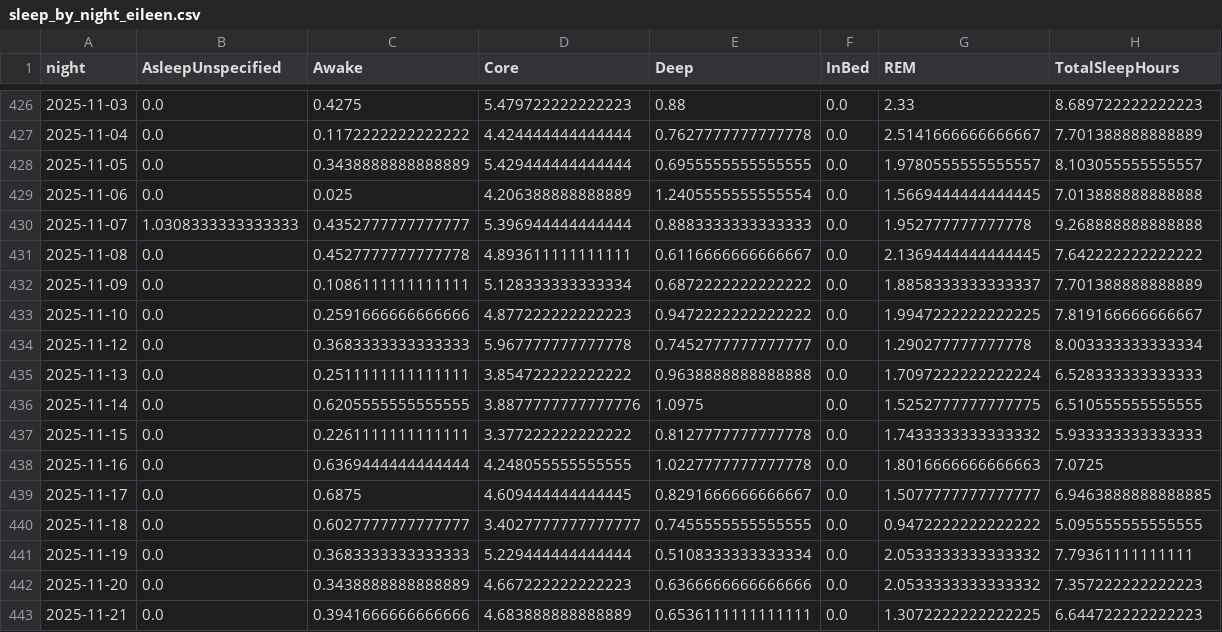
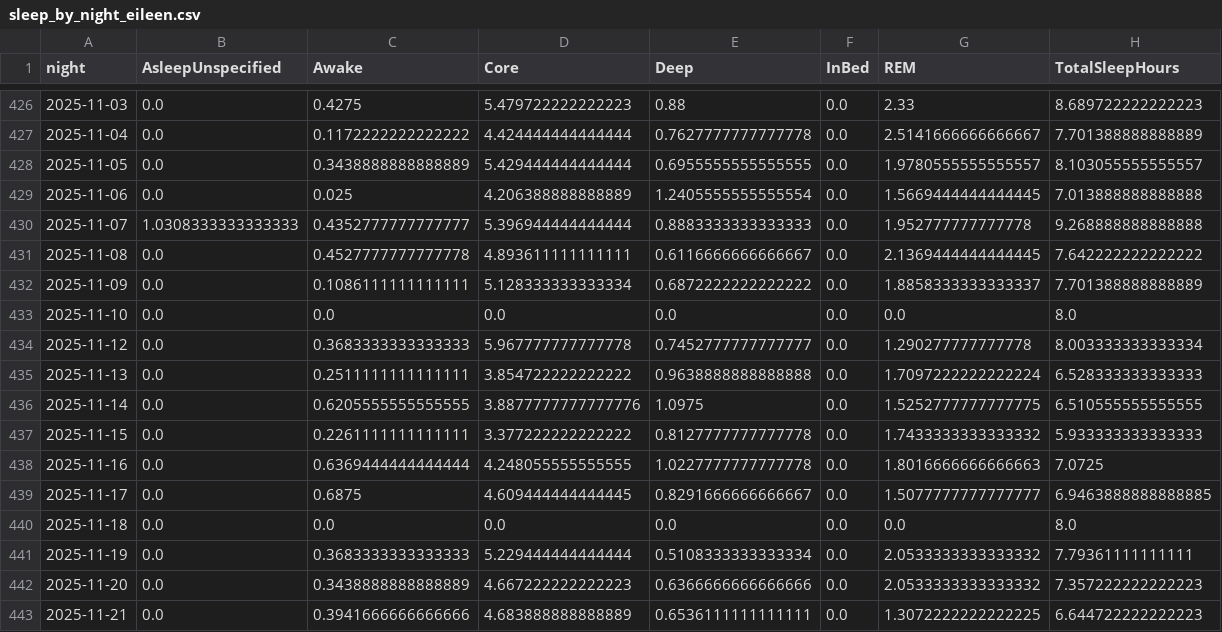
Before and after one commit to chanr335/sleepi, a CSV file: data/parsed/sleep_by_night_eileen.csv, drawn as a sheet; only a part is shown, gaps mark what is left out.

Commit message:
updated dashboard

```diff
--- a/data/parsed/sleep_by_night_eileen.csv
+++ b/data/parsed/sleep_by_night_eileen.csv
@@ -432,3 +432,3 @@ night,AsleepUnspecified,Awake,Core,Deep,InBed,REM,TotalSleepHours
 2025-11-09,0.0,0.1086111111111111,5.128333333333334,0.6872222222222222,0.0,1.8858333333333337,7.701388888888889
-2025-11-10,0.0,0.2591666666666666,4.877222222222223,0.9472222222222222,0.0,1.9947222222222225,7.819166666666667
+2025-11-10,0.0,0.0,0.0,0.0,0.0,0.0,8.0
 2025-11-12,0.0,0.3683333333333333,5.967777777777778,0.7452777777777777,0.0,1.290277777777778,8.003333333333334
@@ -439,3 +439,3 @@ night,AsleepUnspecified,Awake,Core,Deep,InBed,REM,TotalSleepHours
 2025-11-17,0.0,0.6875,4.609444444444445,0.8291666666666667,0.0,1.5077777777777777,6.9463888888888885
-2025-11-18,0.0,0.6027777777777777,3.4027777777777777,0.7455555555555555,0.0,0.9472222222222222,5.095555555555555
+2025-11-18,0.0,0.0,0.0,0.0,0.0,0.0,8.0
 2025-11-19,0.0,0.3683333333333333,5.229444444444444,0.5108333333333334,0.0,2.0533333333333332,7.79361111111111
```
